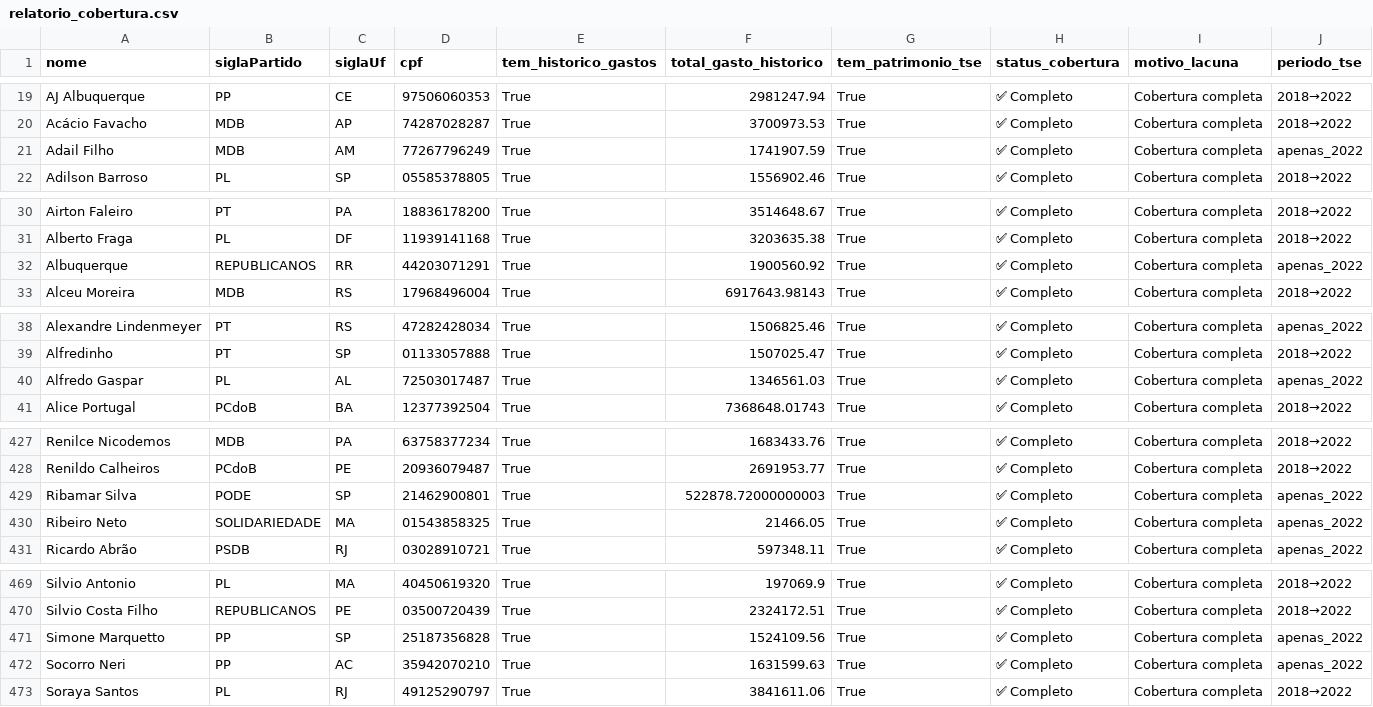
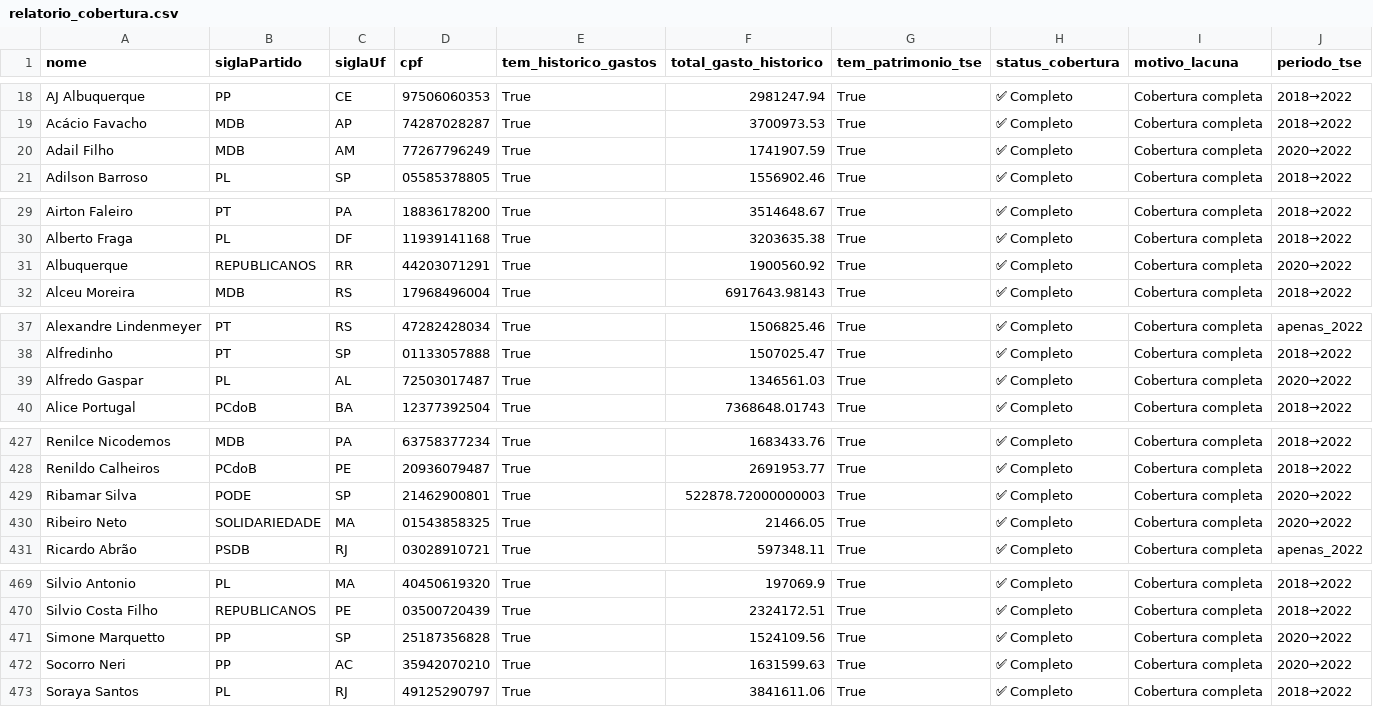
Before and after one commit to EduardoEurico/CORG, a CSV file: data/outputs/relatorio_cobertura.csv, drawn as a sheet; only a part is shown, gaps mark what is left out; the diff covers the shown part only.

```diff
--- a/data/outputs/relatorio_cobertura.csv
+++ b/data/outputs/relatorio_cobertura.csv
@@ -20,3 +19,3 @@ AJ Albuquerque,PP,CE,97506060353,True,2981247.94,True,✅ Completo,Cobertura com
 Acácio Favacho,MDB,AP,74287028287,True,3700973.53,True,✅ Completo,Cobertura completa,2018→2022
-Adail Filho,MDB,AM,77267796249,True,1741907.59,True,✅ Completo,Cobertura completa,apenas_2022
+Adail Filho,MDB,AM,77267796249,True,1741907.59,True,✅ Completo,Cobertura completa,2020→2022
 Adilson Barroso,PL,SP,05585378805,True,1556902.46,True,✅ Completo,Cobertura completa,2018→2022
@@ -31,3 +30,3 @@ Airton Faleiro,PT,PA,18836178200,True,3514648.67,True,✅ Completo,Cobertura com
 Alberto Fraga,PL,DF,11939141168,True,3203635.38,True,✅ Completo,Cobertura completa,2018→2022
-Albuquerque,REPUBLICANOS,RR,44203071291,True,1900560.92,True,✅ Completo,Cobertura completa,apenas_2022
+Albuquerque,REPUBLICANOS,RR,44203071291,True,1900560.92,True,✅ Completo,Cobertura completa,2020→2022
 Alceu Moreira,MDB,RS,17968496004,True,6917643.98143,True,✅ Completo,Cobertura completa,2018→2022
@@ -39,3 +38,3 @@ Alexandre Lindenmeyer,PT,RS,47282428034,True,1506825.46,True,✅ Completo,Cobert
 Alfredinho,PT,SP,01133057888,True,1507025.47,True,✅ Completo,Cobertura completa,2018→2022
-Alfredo Gaspar,PL,AL,72503017487,True,1346561.03,True,✅ Completo,Cobertura completa,apenas_2022
+Alfredo Gaspar,PL,AL,72503017487,True,1346561.03,True,✅ Completo,Cobertura completa,2020→2022
 Alice Portugal,PCdoB,BA,12377392504,True,7368648.01743,True,✅ Completo,Cobertura completa,2018→2022
@@ -428,4 +428,4 @@ Renilce Nicodemos,MDB,PA,63758377234,True,1683433.76,True,✅ Completo,Cobertura
 Renildo Calheiros,PCdoB,PE,20936079487,True,2691953.77,True,✅ Completo,Cobertura completa,2018→2022
-Ribamar Silva,PODE,SP,21462900801,True,522878.72000000003,True,✅ Completo,Cobertura completa,apenas_2022
-Ribeiro Neto,SOLIDARIEDADE,MA,01543858325,True,21466.05,True,✅ Completo,Cobertura completa,apenas_2022
+Ribamar Silva,PODE,SP,21462900801,True,522878.72000000003,True,✅ Completo,Cobertura completa,2020→2022
+Ribeiro Neto,SOLIDARIEDADE,MA,01543858325,True,21466.05,True,✅ Completo,Cobertura completa,2020→2022
 Ricardo Abrão,PSDB,RJ,03028910721,True,597348.11,True,✅ Completo,Cobertura completa,apenas_2022
@@ -470,4 +470,4 @@ Silvio Antonio,PL,MA,40450619320,True,197069.9,True,✅ Completo,Cobertura compl
 Silvio Costa Filho,REPUBLICANOS,PE,03500720439,True,2324172.51,True,✅ Completo,Cobertura completa,2018→2022
-Simone Marquetto,PP,SP,25187356828,True,1524109.56,True,✅ Completo,Cobertura completa,apenas_2022
-Socorro Neri,PP,AC,35942070210,True,1631599.63,True,✅ Completo,Cobertura completa,apenas_2022
+Simone Marquetto,PP,SP,25187356828,True,1524109.56,True,✅ Completo,Cobertura completa,2020→2022
+Socorro Neri,PP,AC,35942070210,True,1631599.63,True,✅ Completo,Cobertura completa,2020→2022
 Soraya Santos,PL,RJ,49125290797,True,3841611.06,True,✅ Completo,Cobertura completa,2018→2022
```
Also changed, not shown: 1 added row, 1 removed row and 24 edited cells elsewhere in this file, data/outputs/perfil_final_politicos.csv, 6 other files.
